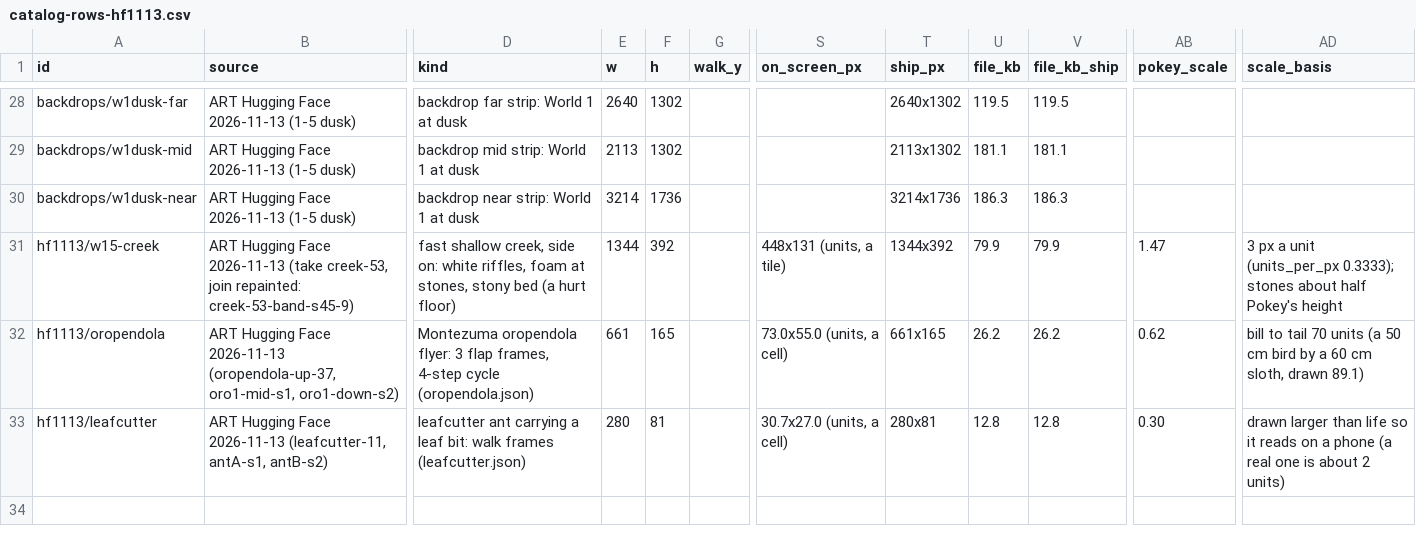
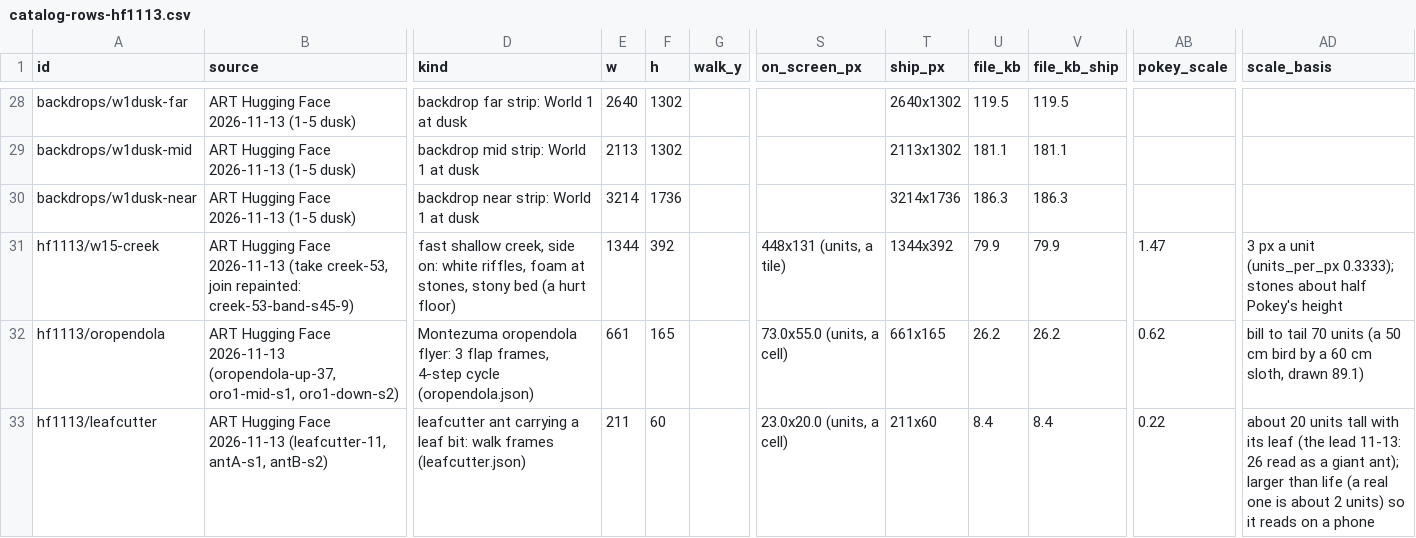
Before and after one commit to mshaffe1111/Sloths-Adventure-, a CSV file: reference/art/catalog-rows-hf1113.csv, drawn as a sheet; only a part is shown, gaps mark what is left out; the diff names each change by its address in the sheet, - before the commit and + after, or states it on an @@ line.

```diff
--- a/reference/art/catalog-rows-hf1113.csv
+++ b/reference/art/catalog-rows-hf1113.csv
-E33 (w): 280
+E33 (w): 211
-F33 (h): 81
+F33 (h): 60
-S33 (on_screen_px): 30.7x27.0 (units, a cell)
+S33 (on_screen_px): 23.0x20.0 (units, a cell)
-T33 (ship_px): 280x81
+T33 (ship_px): 211x60
-U33 (file_kb): 12.8
+U33 (file_kb): 8.4
-V33 (file_kb_ship): 12.8
+V33 (file_kb_ship): 8.4
-AB33 (pokey_scale): 0.30
+AB33 (pokey_scale): 0.22
-AD33 (scale_basis): drawn larger than life so it reads on a phone (a real one is about 2 units)
+AD33 (scale_basis): about 20 units tall with its leaf (the lead 11-13: 26 read as a giant ant); larger than life (a real one is about 2 units) so it reads on a phone
```
Also changed, not shown: 10 other files.
